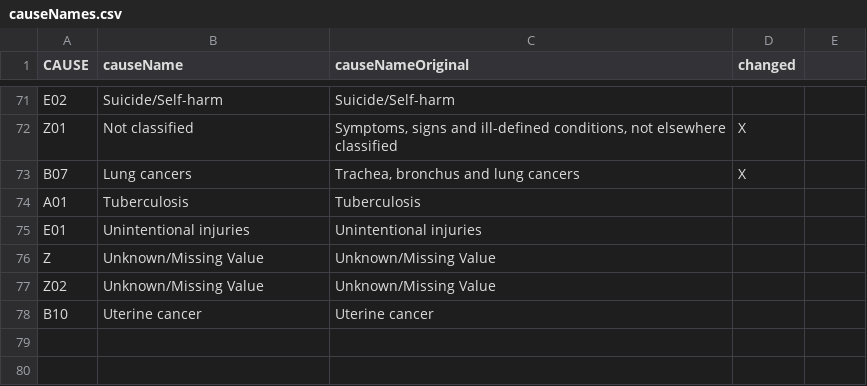
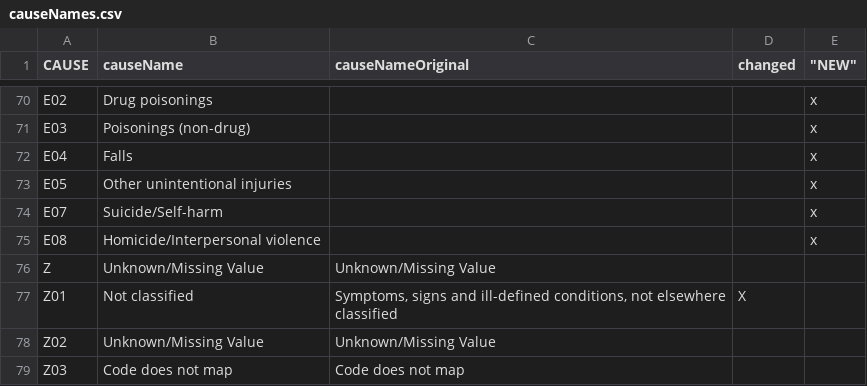
Before and after one commit to mcSamuelDataSci/lghcBurdenView, a CSV file: Info/causeNames.csv, drawn as a sheet; only a part is shown, gaps mark what is left out; removed rows and columns are numbered as before the commit, all else as after; the diff covers the shown part only; the diff names each change by its address in the sheet, - before the commit and + after, or states it on an @@ line.

Commit message:
year 2018 and cause list update

```diff
--- a/Info/causeNames.csv
+++ b/Info/causeNames.csv
-E1: (empty)
+E1: "NEW"
-B70 (causeName): Suicide/Self-harm
+B70 (causeName): Drug poisonings
-C70 (causeNameOriginal): Suicide/Self-harm
+C70 (causeNameOriginal): (empty)
-E70 ("NEW"): (empty)
+E70 ("NEW"): x
+row 71: E03 | Poisonings (non-drug) |  |  | x
+row 72: E04 | Falls |  |  | x
+row 73: E05 | Other unintentional injuries |  |  | x
+row 74: E07 | Suicide/Self-harm |  |  | x
+row 75: E08 | Homicide/Interpersonal violence |  |  | x
@@ row 73 moved to row 24: B07 @@
@@ row 74 moved to row 4: A01 @@
-row 75: E01 | Unintentional injuries | Unintentional injuries
@@ row 78 moved to row 27: B10 @@
@@ row 20 moved to row 79: Z03 @@
```
Also changed, not shown: 2 added rows, 5 removed rows and 54 moved rows elsewhere in this file, 1 other file.
